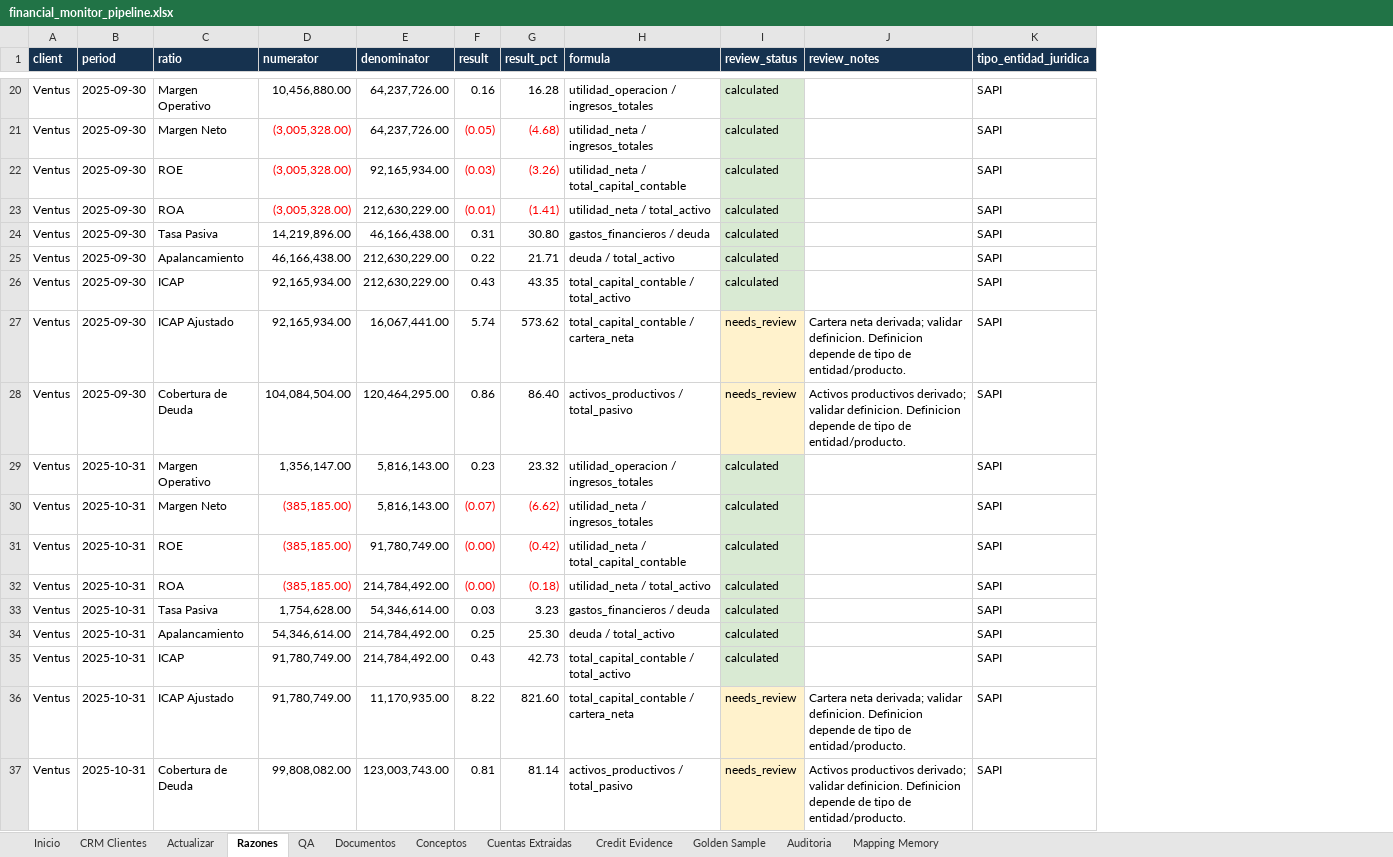
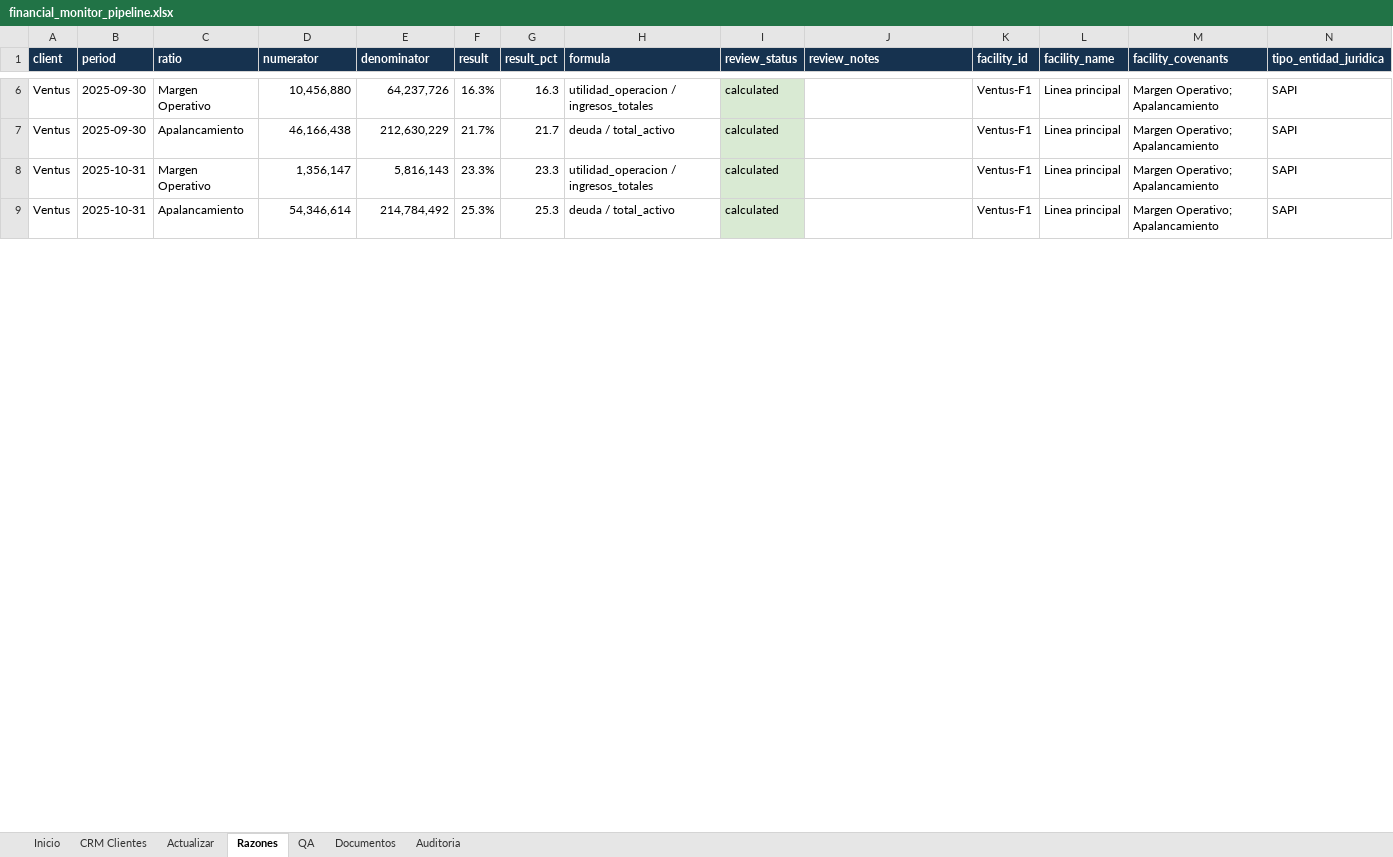
Before and after one commit to rbarloy01/fincredit, an Excel workbook: outputs/financial_monitor/financial_monitor_pipeline.xlsx, sheet Razones, drawn as a sheet; only a part is shown, gaps mark what is left out; values as stored, in another font and other column widths than the file's, no borders; removed rows and columns are numbered as before the commit, all else as after; rows hold the shown columns only; the diff covers the shown part only; the diff names each change by its address in the sheet, - before the commit and + after, or states it on an @@ line.

```diff
--- a/outputs/financial_monitor/financial_monitor_pipeline.xlsx (sheet Razones)
+++ b/outputs/financial_monitor/financial_monitor_pipeline.xlsx (sheet Razones)
@@ sheet tab hidden: Conceptos @@
@@ sheet tab hidden: Cuentas Extraidas @@
@@ sheet tab hidden: Credit Evidence @@
@@ sheet tab hidden: Golden Sample @@
@@ sheet tab hidden: Mapping Memory @@
+column K (facility_id), rows 6-9: all Ventus-F1
+column L (facility_name), rows 6-9: all Linea principal
+column M (facility_covenants), rows 6-9: all Margen Operativo; Apalancamiento
-D6 (numerator): 10,456,880.00
+D6 (numerator): 10,456,880
-E6 (denominator): 64,237,726.00
+E6 (denominator): 64,237,726
-F6 (result): 0.16
+F6 (result): 16.3%
-G6 (result_pct): 16.28
+G6 (result_pct): 16.3
-row 21: Ventus | 2025-09-30 | Margen Neto | (3,005,328.00) | 64,237,726.00 | (0.05) | (4.68) | utilidad_neta / ingresos_totales | calculated |  | SAPI
-row 22: Ventus | 2025-09-30 | ROE | (3,005,328.00) | 92,165,934.00 | (0.03) | (3.26) | utilidad_neta / total_capital_contable | calculated |  | SAPI
-row 23: Ventus | 2025-09-30 | ROA | (3,005,328.00) | 212,630,229.00 | (0.01) | (1.41) | utilidad_neta / total_activo | calculated |  | SAPI
-row 24: Ventus | 2025-09-30 | Tasa Pasiva | 14,219,896.00 | 46,166,438.00 | 0.31 | 30.80 | gastos_financieros / deuda | calculated |  | SAPI
-D7 (numerator): 46,166,438.00
+D7 (numerator): 46,166,438
-E7 (denominator): 212,630,229.00
+E7 (denominator): 212,630,229
-F7 (result): 0.22
+F7 (result): 21.7%
-G7 (result_pct): 21.71
+G7 (result_pct): 21.7
-row 26: Ventus | 2025-09-30 | ICAP | 92,165,934.00 | 212,630,229.00 | 0.43 | 43.35 | total_capital_contable / total_activo | calculated |  | SAPI
-row 27: Ventus | 2025-09-30 | ICAP Ajustado | 92,165,934.00 | 16,067,441.00 | 5.74 | 573.62 | total_capital_contable / cartera_neta | needs_review | Cartera neta derivada; validar definicion. Definicion depende de tipo de entidad/producto. | SAPI
-row 28: Ventus | 2025-09-30 | Cobertura de Deuda | 104,084,504.00 | 120,464,295.00 | 0.86 | 86.40 | activos_productivos / total_pasivo | needs_review | Activos productivos derivado; validar definicion. Definicion depende de tipo de entidad/producto. | SAPI
-D8 (numerator): 1,356,147.00
+D8 (numerator): 1,356,147
-E8 (denominator): 5,816,143.00
+E8 (denominator): 5,816,143
-F8 (result): 0.23
+F8 (result): 23.3%
-G8 (result_pct): 23.32
+G8 (result_pct): 23.3
-row 30: Ventus | 2025-10-31 | Margen Neto | (385,185.00) | 5,816,143.00 | (0.07) | (6.62) | utilidad_neta / ingresos_totales | calculated |  | SAPI
-row 31: Ventus | 2025-10-31 | ROE | (385,185.00) | 91,780,749.00 | (0.00) | (0.42) | utilidad_neta / total_capital_contable | calculated |  | SAPI
-row 32: Ventus | 2025-10-31 | ROA | (385,185.00) | 214,784,492.00 | (0.00) | (0.18) | utilidad_neta / total_activo | calculated |  | SAPI
-row 33: Ventus | 2025-10-31 | Tasa Pasiva | 1,754,628.00 | 54,346,614.00 | 0.03 | 3.23 | gastos_financieros / deuda | calculated |  | SAPI
-D9 (numerator): 54,346,614.00
+D9 (numerator): 54,346,614
-E9 (denominator): 214,784,492.00
+E9 (denominator): 214,784,492
-F9 (result): 0.25
+F9 (result): 25.3%
-G9 (result_pct): 25.30
+G9 (result_pct): 25.3
-row 35: Ventus | 2025-10-31 | ICAP | 91,780,749.00 | 214,784,492.00 | 0.43 | 42.73 | total_capital_contable / total_activo | calculated |  | SAPI
-row 36: Ventus | 2025-10-31 | ICAP Ajustado | 91,780,749.00 | 11,170,935.00 | 8.22 | 821.60 | total_capital_contable / cartera_neta | needs_review | Cartera neta derivada; validar definicion. Definicion depende de tipo de entidad/producto. | SAPI
-row 37: Ventus | 2025-10-31 | Cobertura de Deuda | 99,808,082.00 | 123,003,743.00 | 0.81 | 81.14 | activos_productivos / total_pasivo | needs_review | Activos productivos derivado; validar definicion. Definicion depende de tipo de entidad/producto. | SAPI
```
Also changed, not shown: 42 removed rows and 44 edited cells elsewhere in this sheet, sheet Inicio, sheet Documentos, sheet CRM Clientes, sheet Actualizar, sheet Auditoria, sheet QA, 4 other files.
